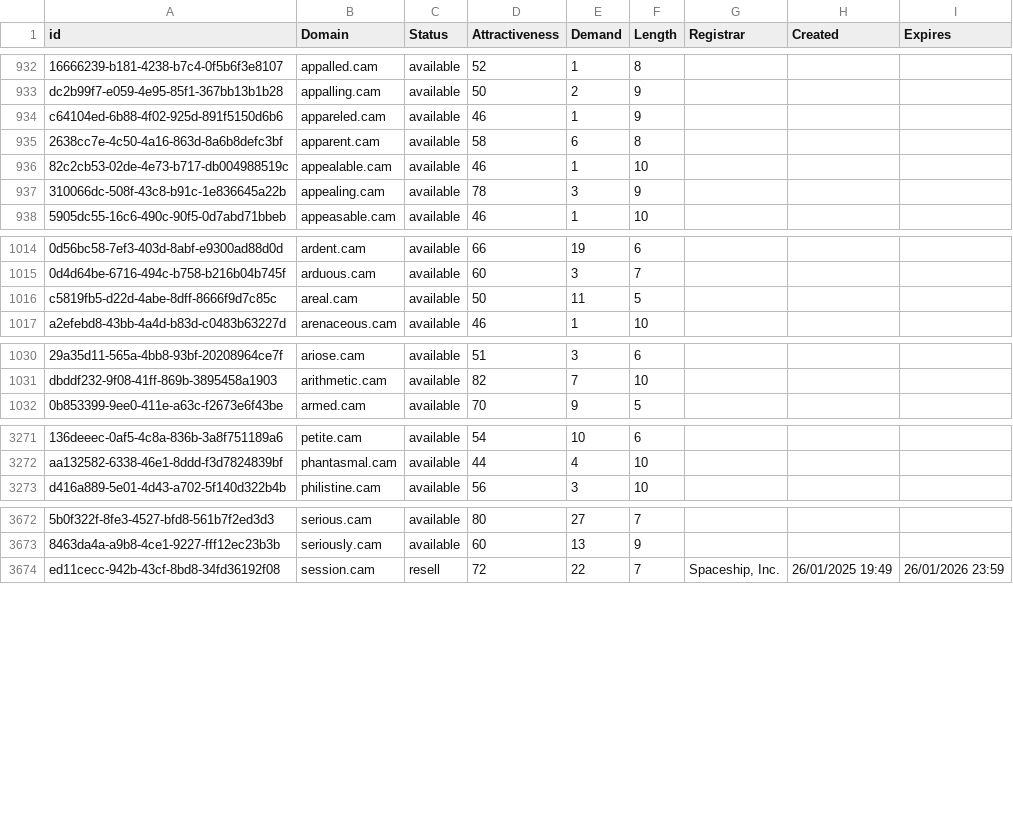
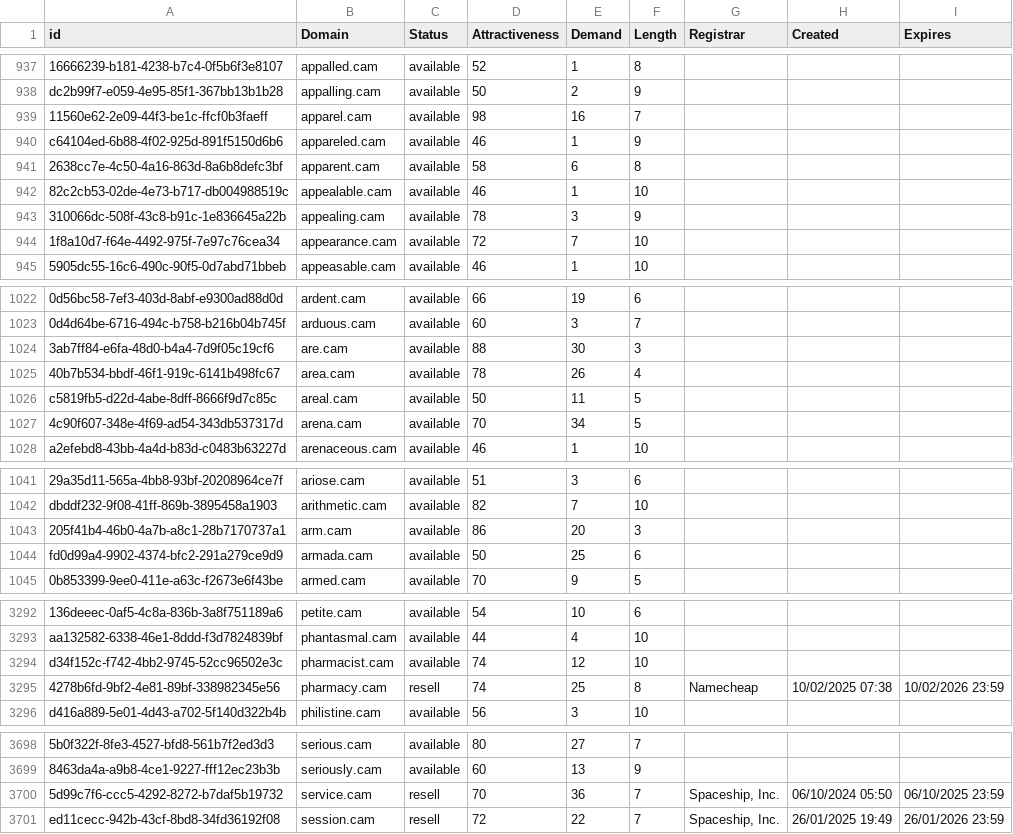
Before and after one commit to UniqueDomains/cam-oneword-domains, a CSV file: cam.csv, drawn as a sheet; only a part is shown, gaps mark what is left out; the diff covers the shown part only; the diff names each change by its address in the sheet, - before the commit and + after, or states it on an @@ line.

Commit message:
Domains update

```diff
--- a/cam.csv
+++ b/cam.csv
+row 939: 11560e62-2e09-44f3-be1c-ffcf0b3faeff | apparel.cam | available | 98 | 16 | 7
+row 944: 1f8a10d7-f64e-4492-975f-7e97c76cea34 | appearance.cam | available | 72 | 7 | 10
+row 1024: 3ab7ff84-e6fa-48d0-b4a4-7d9f05c19cf6 | are.cam | available | 88 | 30 | 3
+row 1025: 40b7b534-bbdf-46f1-919c-6141b498fc67 | area.cam | available | 78 | 26 | 4
+row 1027: 4c90f607-348e-4f69-ad54-343db537317d | arena.cam | available | 70 | 34 | 5
+row 1043: 205f41b4-46b0-4a7b-a8c1-28b7170737a1 | arm.cam | available | 86 | 20 | 3
+row 1044: fd0d99a4-9902-4374-bfc2-291a279ce9d9 | armada.cam | available | 50 | 25 | 6
+row 3294: d34f152c-f742-4bb2-9745-52cc96502e3c | pharmacist.cam | available | 74 | 12 | 10
+row 3295: 4278b6fd-9bf2-4e81-89bf-338982345e56 | pharmacy.cam | resell | 74 | 25 | 8 | Namecheap | 10/02/2025 07:38 | 10/02/2026 23:59
+row 3700: 5d99c7f6-ccc5-4292-8272-b7daf5b19732 | service.cam | resell | 70 | 36 | 7 | Spaceship, Inc. | 06/10/2024 05:50 | 06/10/2025 23:59
```
Also changed, not shown: 20 added rows and 5 edited cells elsewhere in this file, 2 other files.
